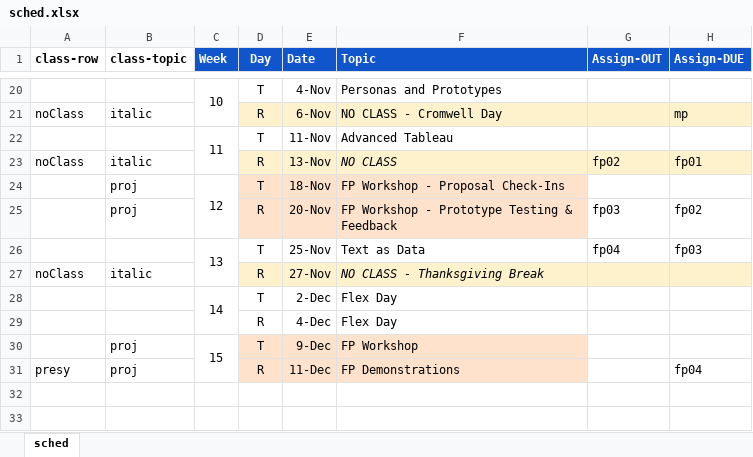
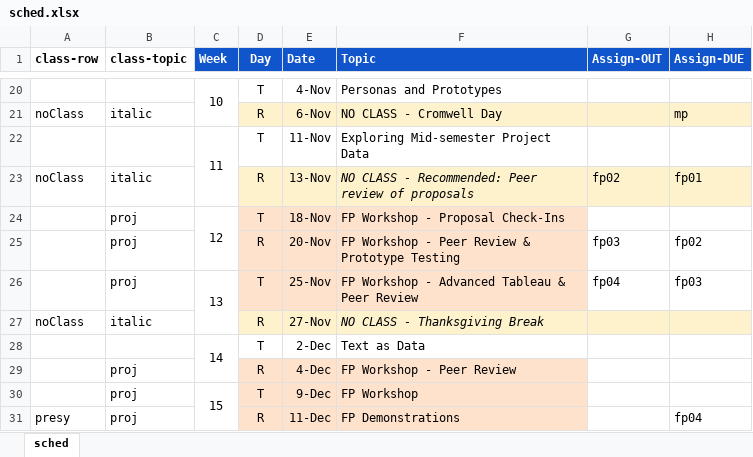
Before and after one commit to amosca01/SDS-CSC109, an Excel workbook: assets/sched.xlsx, sheet sched, drawn as a sheet; only a part is shown, gaps mark what is left out; values as stored, in another font and other column widths than the file's, no borders; the diff names each change by its address in the sheet, - before the commit and + after, or states it on an @@ line.

```diff
--- a/assets/sched.xlsx (sheet sched)
+++ b/assets/sched.xlsx (sheet sched)
-F22 (Topic): Advanced Tableau
+F22 (Topic): Exploring Mid-semester Project Data
-F23 (Topic): NO CLASS
+F23 (Topic): NO CLASS - Recommended: Peer review of proposals
-F25 (Topic): FP Workshop - Prototype Testing & Feedback
+F25 (Topic): FP Workshop - Peer Review & Prototype Testing
-B26 (class-topic): (empty)
+B26 (class-topic): proj
-D26:F26 fill: none
+D26:F26 fill: #FFE2CC
-F26 (Topic): Text as Data
+F26 (Topic): FP Workshop - Advanced Tableau & Peer Review
-F28 (Topic): Flex Day
+F28 (Topic): Text as Data
-B29 (class-topic): (empty)
+B29 (class-topic): proj
-D29:F29 fill: none
+D29:F29 fill: #FFE2CC
-F29 (Topic): Flex Day
+F29 (Topic): FP Workshop - Peer Review
```
Also changed, not shown: 4 other files.
